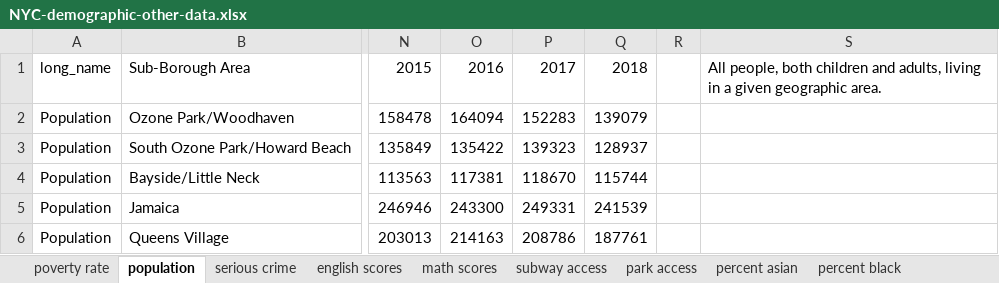
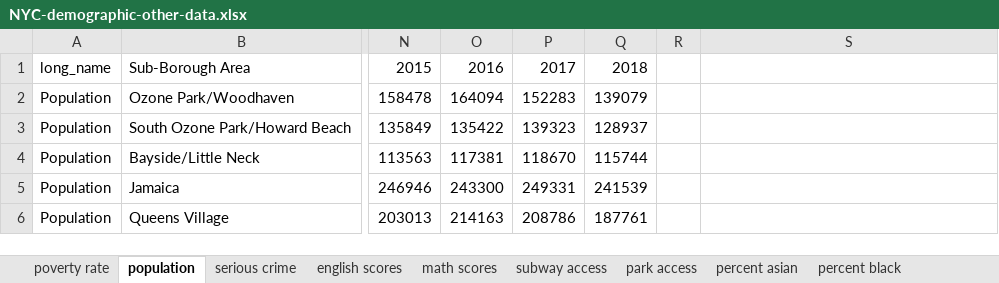
Before and after one commit to andrewargeros/BAC-MC-2021, an Excel workbook: Data/NYC-demographic-other-data.xlsx, sheet population, drawn as a sheet; only a part is shown, gaps mark what is left out; values as stored, in another font and other column widths than the file's, no borders; the diff names each change by its address in the sheet, - before the commit and + after, or states it on an @@ line.

```diff
--- a/Data/NYC-demographic-other-data.xlsx (sheet population)
+++ b/Data/NYC-demographic-other-data.xlsx (sheet population)
-S1: All people, both children and adults, living in a given geographic area.
+S1: (empty)
```
Also changed, not shown: 8 other files.
